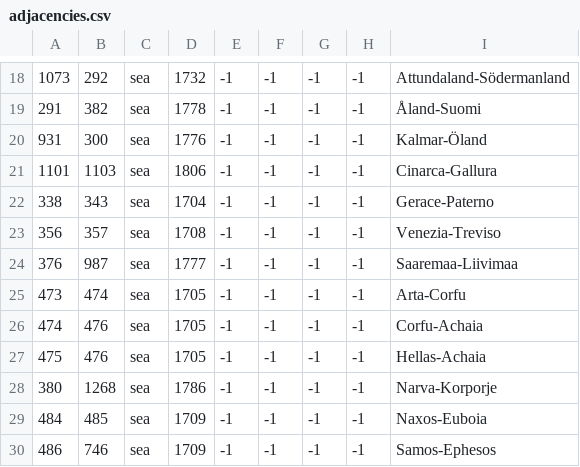
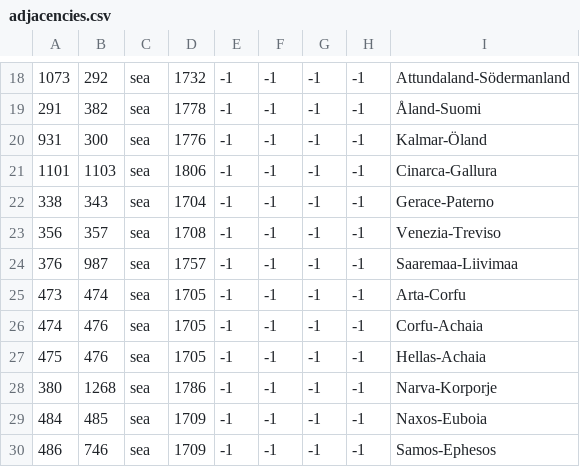
Before and after one commit to EMFTeam/MiniSWMH, a CSV file: MiniSWMH/map/adjacencies.csv, drawn as a sheet; only a part is shown, gaps mark what is left out; the diff names each change by its address in the sheet, - before the commit and + after, or states it on an @@ line.

```diff
--- a/MiniSWMH/map/adjacencies.csv
+++ b/MiniSWMH/map/adjacencies.csv
-D24: 1777
+D24: 1757
```
Also changed, not shown: 1 other file.
